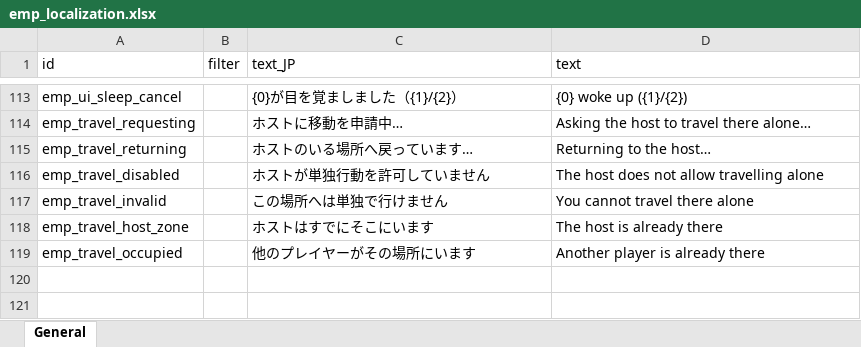
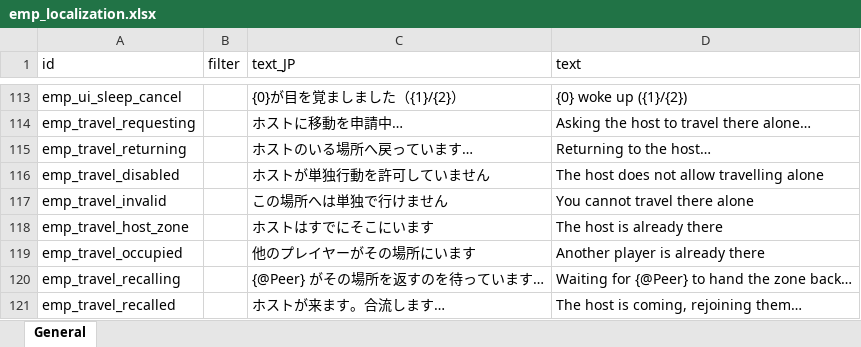
Before and after one commit to devmarcpro/elin-together, an Excel workbook: package/LangMod/EN/emp_localization.xlsx, sheet General, drawn as a sheet; only a part is shown, gaps mark what is left out; values as stored, in another font and other column widths than the file's, no borders; the diff names each change by its address in the sheet, - before the commit and + after, or states it on an @@ line.

```diff
--- a/package/LangMod/EN/emp_localization.xlsx (sheet General)
+++ b/package/LangMod/EN/emp_localization.xlsx (sheet General)
+row 120: emp_travel_recalling |  | {@Peer} がその場所を返すのを待っています… | Waiting for {@Peer} to hand the zone back…
+row 121: emp_travel_recalled |  | ホストが来ます。合流します… | The host is coming, rejoining them…
```
Also changed, not shown: 20 other files.
